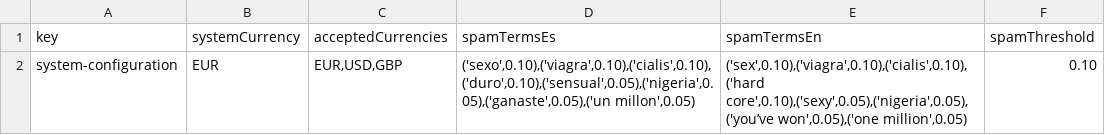
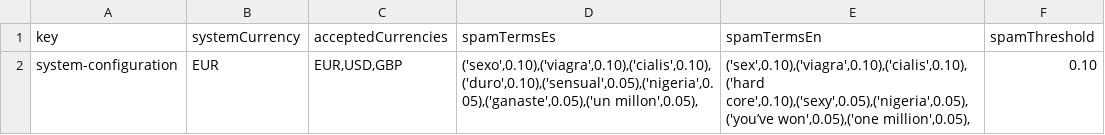
Before and after one commit to frabotrom/Acme-Recipes, a CSV file: src/main/webapp/WEB-INF/resources/initial-data/system-configuration.csv, drawn as a sheet.

```diff
--- a/src/main/webapp/WEB-INF/resources/initial-data/system-configuration.csv
+++ b/src/main/webapp/WEB-INF/resources/initial-data/system-configuration.csv
@@ -1,2 +1,2 @@
 key,systemCurrency,acceptedCurrencies,spamTermsEs,spamTermsEn,spamThreshold
-system-configuration,EUR,"EUR,USD,GBP","('sexo',0.10),('viagra',0.10),('cialis',0.10),('duro',0.10),('sensual',0.05),('nigeria',0.05),('ganaste',0.05),('un millon',0.05)","('sex',0.10),('viagra',0.10),('cialis',0.10),('hard core',0.10),('sexy',0.05),('nigeria',0.05),('you’ve won',0.05),('one million',0.05)",0.10
+system-configuration,EUR,"EUR,USD,GBP","('sexo',0.10),('viagra',0.10),('cialis',0.10),('duro',0.10),('sensual',0.05),('nigeria',0.05),('ganaste',0.05),('un millon',0.05),","('sex',0.10),('viagra',0.10),('cialis',0.10),('hard core',0.10),('sexy',0.05),('nigeria',0.05),('you’ve won',0.05),('one million',0.05),",0.10
```
Also changed, not shown: 12 other files.
